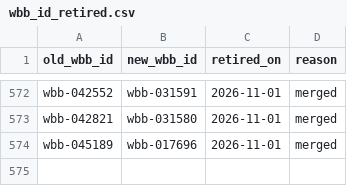
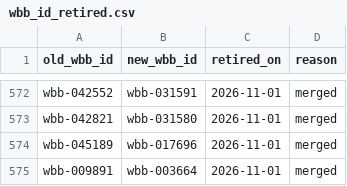
Before and after one commit to Sports-Roster-Data/womens-college-basketball, a CSV file: wbb_id_retired.csv, drawn as a sheet; only a part is shown, gaps mark what is left out; the diff names each change by its address in the sheet, - before the commit and + after, or states it on an @@ line.

```diff
--- a/wbb_id_retired.csv
+++ b/wbb_id_retired.csv
+row 575: wbb-009891 | wbb-003664 | 2026-11-01 | merged
```
Also changed, not shown: data/stale_roster_exclusions.csv, player_id_overrides.csv, 10 other files.
